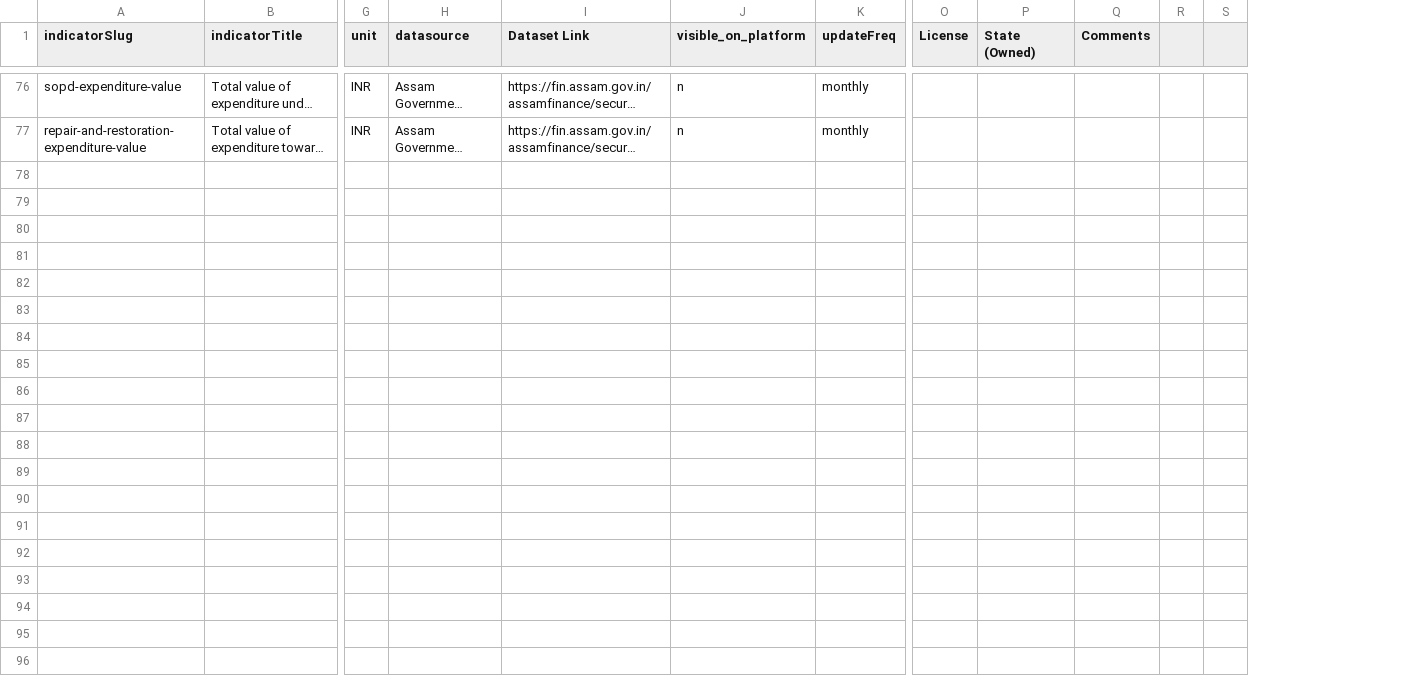
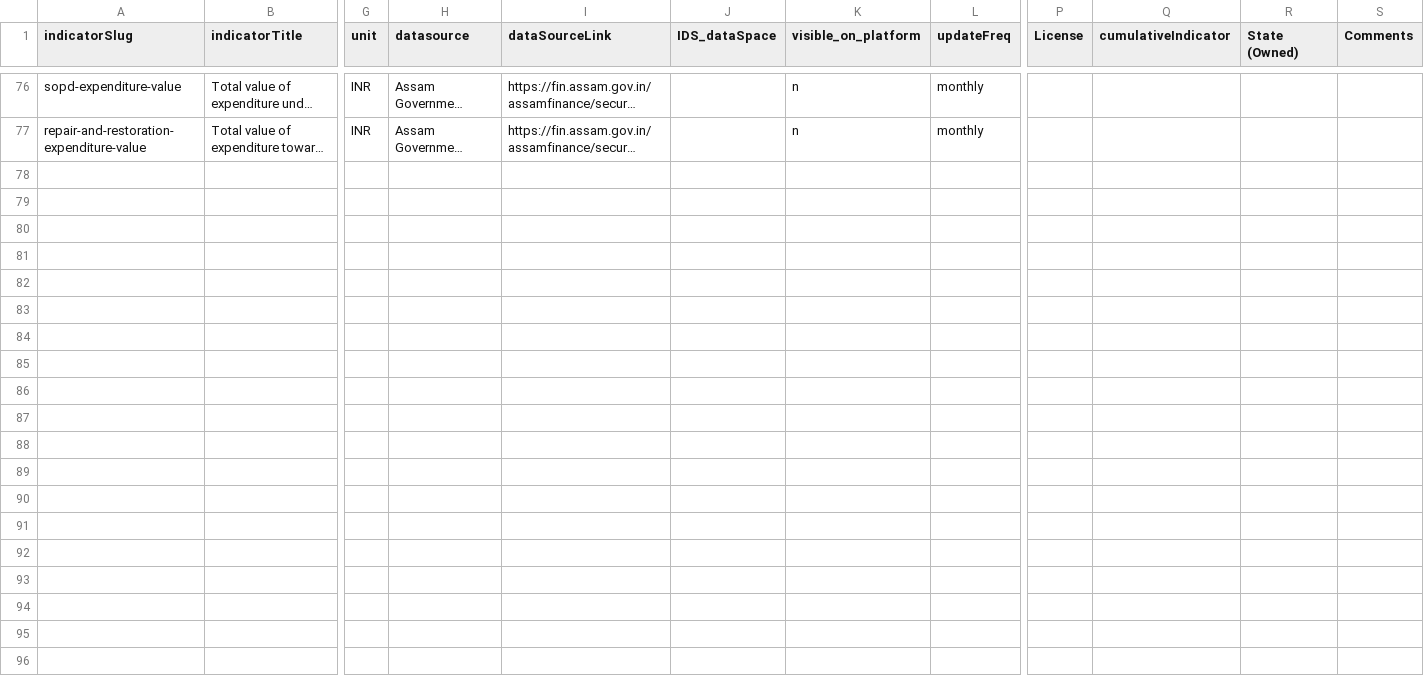
Before and after one commit to CivicDataLab/IDS-DRR-Data-Management, a CSV file: layer/assets/indicators/Assam_indicators.csv, drawn as a sheet; only a part is shown, gaps mark what is left out; long unchanged cells end in …; removed rows and columns are numbered as before the commit, all else as after; rows hold the shown columns only; the diff covers the shown part only; the diff names each change by its address in the sheet, - before the commit and + after, or states it on an @@ line.

Commit message:
Update .gitignore, requirements, and enhance indicators model with new field

```diff
--- a/layer/assets/indicators/Assam_indicators.csv
+++ b/layer/assets/indicators/Assam_indicators.csv
+column J (IDS_dataSpace), empty
+column Q (cumulativeIndicator), empty
-column R, empty
-column S, empty
-I1: Dataset Link
+I1: dataSourceLink
+row 78: (empty)
+row 79: (empty)
+row 80: (empty)
+row 81: (empty)
+row 82: (empty)
+row 83: (empty)
+row 84: (empty)
+row 85: (empty)
+row 86: (empty)
+row 87: (empty)
+row 88: (empty)
+row 89: (empty)
+row 90: (empty)
+row 91: (empty)
+row 92: (empty)
+row 93: (empty)
+row 94: (empty)
+row 95: (empty)
+row 96: (empty)
```
Also changed, not shown: 15 added rows and 44 edited cells elsewhere in this file, 5 other files.
